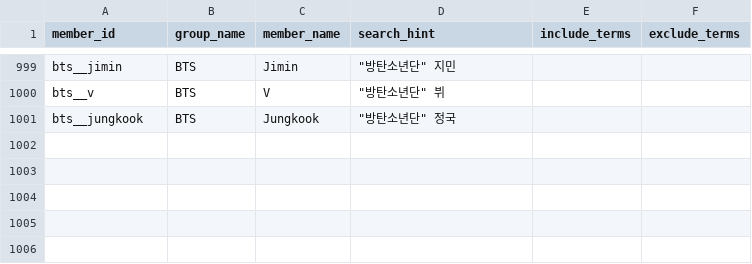
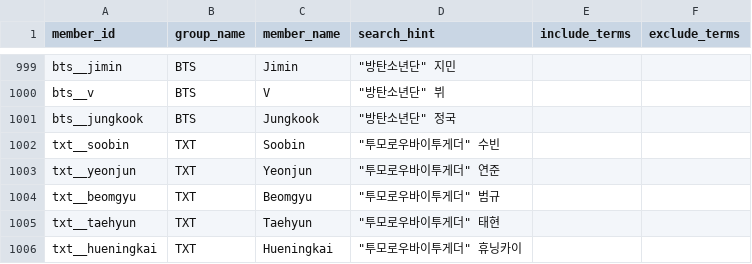
Before and after one commit to MultiHuman/idol-face-recommender, a CSV file: data/members.csv, drawn as a sheet; only a part is shown, gaps mark what is left out.

```diff
--- a/data/members.csv
+++ b/data/members.csv
@@ -1001 +1001,6 @@ bts__v,BTS,V,"""방탄소년단"" 뷔",,
 bts__jungkook,BTS,Jungkook,"""방탄소년단"" 정국",,
+txt__soobin,TXT,Soobin,"""투모로우바이투게더"" 수빈",,
+txt__yeonjun,TXT,Yeonjun,"""투모로우바이투게더"" 연준",,
+txt__beomgyu,TXT,Beomgyu,"""투모로우바이투게더"" 범규",,
+txt__taehyun,TXT,Taehyun,"""투모로우바이투게더"" 태현",,
+txt__hueningkai,TXT,Hueningkai,"""투모로우바이투게더"" 휴닝카이",,
```
Also changed, not shown: data/group_genders.csv, 3 other files.
